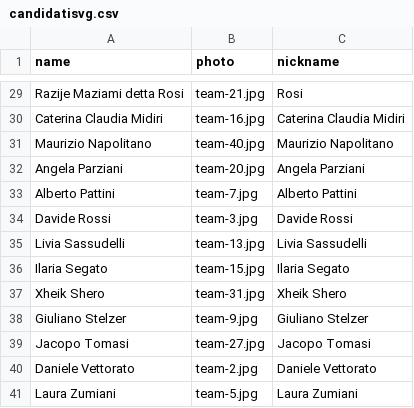
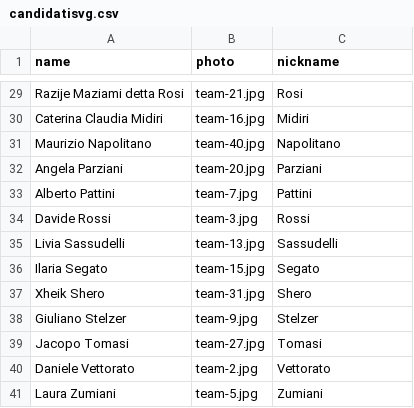
Before and after one commit to insiemepertrento/web, a CSV file: docs/_data/candidatisvg.csv, drawn as a sheet; only a part is shown, gaps mark what is left out; the diff covers the shown part only; the diff names each change by its address in the sheet, - before the commit and + after, or states it on an @@ line.

```diff
--- a/docs/_data/candidatisvg.csv
+++ b/docs/_data/candidatisvg.csv
-C30 (nickname): Caterina Claudia Midiri
+C30 (nickname): Midiri
-C31 (nickname): Maurizio Napolitano
+C31 (nickname): Napolitano
-C32 (nickname): Angela Parziani
+C32 (nickname): Parziani
-C33 (nickname): Alberto Pattini
+C33 (nickname): Pattini
-C34 (nickname): Davide Rossi
+C34 (nickname): Rossi
-C35 (nickname): Livia Sassudelli
+C35 (nickname): Sassudelli
-C36 (nickname): Ilaria Segato
+C36 (nickname): Segato
-C37 (nickname): Xheik Shero
+C37 (nickname): Shero
-C38 (nickname): Giuliano Stelzer
+C38 (nickname): Stelzer
-C39 (nickname): Jacopo Tomasi
+C39 (nickname): Tomasi
-C40 (nickname): Daniele Vettorato
+C40 (nickname): Vettorato
-C41 (nickname): Laura Zumiani
+C41 (nickname): Zumiani
```
Also changed, not shown: 26 edited cells elsewhere in this file.
